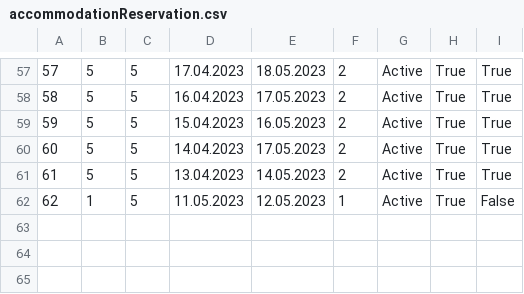
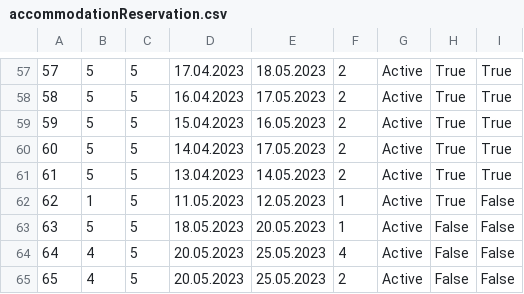
Before and after one commit to jblanusa13/SimsProjekat, a CSV file: ProjectSims/ProjectSims/Resources/Data/accommodationReservation.csv, drawn as a sheet; only a part is shown, gaps mark what is left out; the diff names each change by its address in the sheet, - before the commit and + after, or states it on an @@ line.

Commit message:
Added SuperGuest.cs, repository, fileHandler and service. Finished adding unavailable dates in schedule when reservation is made

```diff
--- a/ProjectSims/ProjectSims/Resources/Data/accommodationReservation.csv
+++ b/ProjectSims/ProjectSims/Resources/Data/accommodationReservation.csv
+row 63: 63 | 5 | 5 | 18.05.2023 | 20.05.2023 | 1 | Active | False | False
+row 64: 64 | 4 | 5 | 20.05.2023 | 25.05.2023 | 4 | Active | False | False
+row 65: 65 | 4 | 5 | 20.05.2023 | 25.05.2023 | 2 | Active | False | False
```
Also changed, not shown: ProjectSims/ProjectSims/Resources/Data/accommodationSchedule.csv, ProjectSims/ProjectSims/Resources/Data/guest1.csv, 17 other files.
